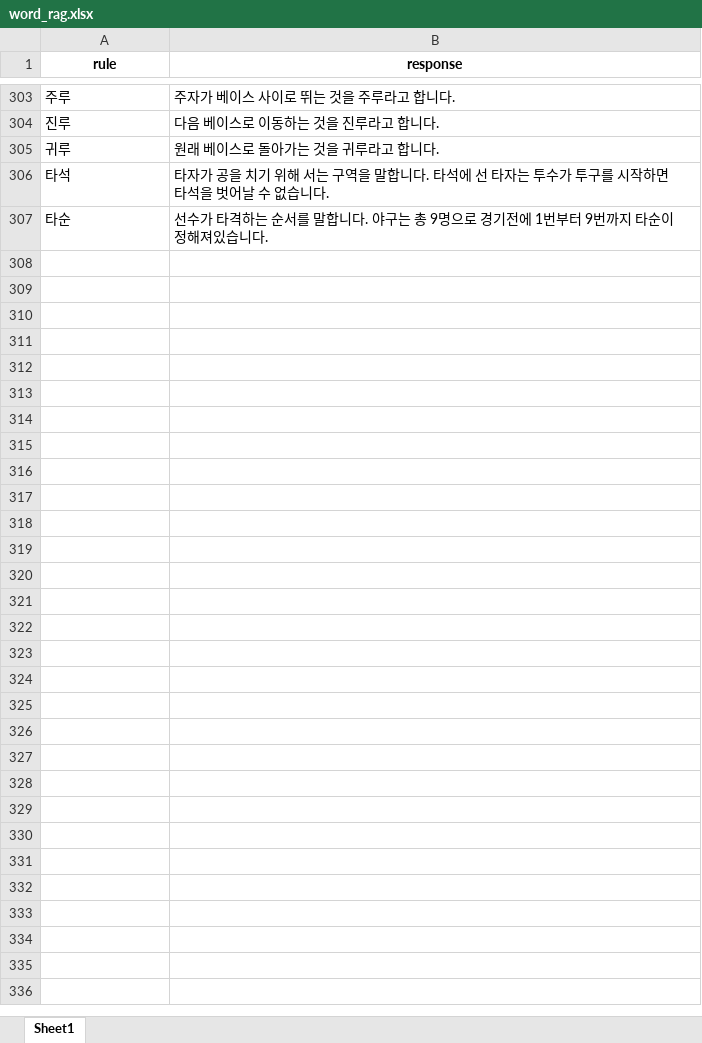
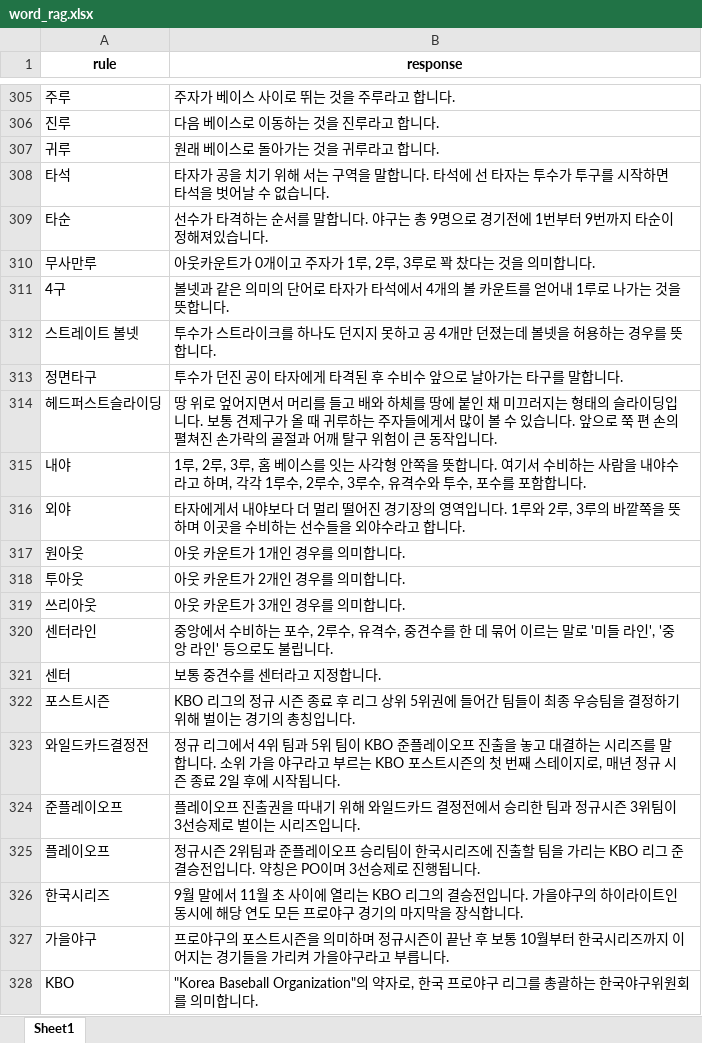
Before and after one commit to SKNETWORKS-FAMILY-AICAMP/SKN17-FINAL-3Team, an Excel workbook: 09_chatbot/word_rag.xlsx, sheet Sheet1, drawn as a sheet; only a part is shown, gaps mark what is left out; values as stored, in another font and other column widths than the file's, no borders; the diff covers the shown part only; the diff names each change by its address in the sheet, - before the commit and + after, or states it on an @@ line.

```diff
--- a/09_chatbot/word_rag.xlsx (sheet Sheet1)
+++ b/09_chatbot/word_rag.xlsx (sheet Sheet1)
+row 310: 무사만루 | 아웃카운트가 0개이고 주자가 1루, 2루, 3루로 꽉 찼다는 것을 의미합니다.
+row 311: 4구 | 볼넷과 같은 의미의 단어로 타자가 타석에서 4개의 볼 카운트를 얻어내 1루로 나가는 것을 뜻합니다.
+row 312: 스트레이트 볼넷 | 투수가 스트라이크를 하나도 던지지 못하고 공 4개만 던졌는데 볼넷을 허용하는 경우를 뜻합니다.
+row 313: 정면타구 | 투수가 던진 공이 타자에게 타격된 후 수비수 앞으로 날아가는 타구를 말합니다.
+row 314: 헤드퍼스트슬라이딩 | 땅 위로 엎어지면서 머리를 들고 배와 하체를 땅에 붙인 채 미끄러지는 형태의 슬라이딩입니다. 보통 견제구가 올 때 귀루하는 주자들에게서 많이 볼 수 있습니다. 앞으로 쭉 편 손의 펼쳐진 손가락의 골절과 어깨 탈구 위험이 큰 동작입니다.
+row 315: 내야 | 1루, 2루, 3루, 홈 베이스를 잇는 사각형 안쪽을 뜻합니다. 여기서 수비하는 사람을 내야수라고 하며, 각각 1루수, 2루수, 3루수, 유격수와 투수, 포수를 포함합니다.
+row 316: 외야 | 타자에게서 내야보다 더 멀리 떨어진 경기장의 영역입니다. 1루와 2루, 3루의 바깥쪽을 뜻하며 이곳을 수비하는 선수들을 외야수라고 합니다.
+row 317: 원아웃 | 아웃 카운트가 1개인 경우를 의미합니다.
+row 318: 투아웃 | 아웃 카운트가 2개인 경우를 의미합니다.
+row 319: 쓰리아웃 | 아웃 카운트가 3개인 경우를 의미합니다.
+row 320: 센터라인 | 중앙에서 수비하는 포수, 2루수, 유격수, 중견수를 한 데 묶어 이르는 말로 '미들 라인', '중앙 라인' 등으로도 불립니다.
+row 321: 센터 | 보통 중견수를 센터라고 지정합니다.
+row 322: 포스트시즌 | KBO 리그의 정규 시즌 종료 후 리그 상위 5위권에 들어간 팀들이 최종 우승팀을 결정하기 위해 벌이는 경기의 총칭입니다.
+row 323: 와일드카드결정전 | 정규 리그에서 4위 팀과 5위 팀이 KBO 준플레이오프 진출을 놓고 대결하는 시리즈를 말합니다. 소위 가을 야구라고 부르는 KBO 포스트시즌의 첫 번째 스테이지로, 매년 정규 시즌 종료 2일 후에 시작됩니다.
+row 324: 준플레이오프 | 플레이오프 진출권을 따내기 위해 와일드카드 결정전에서 승리한 팀과 정규시즌 3위팀이 3선승제로 벌이는 시리즈입니다.
+row 325: 플레이오프 | 정규시즌 2위팀과 준플레이오프 승리팀이 한국시리즈에 진출할 팀을 가리는 KBO 리그 준결승전입니다. 약칭은 PO이며 3선승제로 진행됩니다.
+row 326: 한국시리즈 | 9월 말에서 11월 초 사이에 열리는 KBO 리그의 결승전입니다. 가을야구의 하이라이트인 동시에 해당 연도 모든 프로야구 경기의 마지막을 장식합니다.
+row 327: 가을야구 | 프로야구의 포스트시즌을 의미하며 정규시즌이 끝난 후 보통 10월부터 한국시리즈까지 이어지는 경기들을 가리켜 가을야구라고 부릅니다.
+row 328: KBO | "Korea Baseball Organization"의 약자로, 한국 프로야구 리그를 총괄하는 한국야구위원회를 의미합니다.
```
Also changed, not shown: 153 added rows elsewhere in this sheet, 1 other file.
